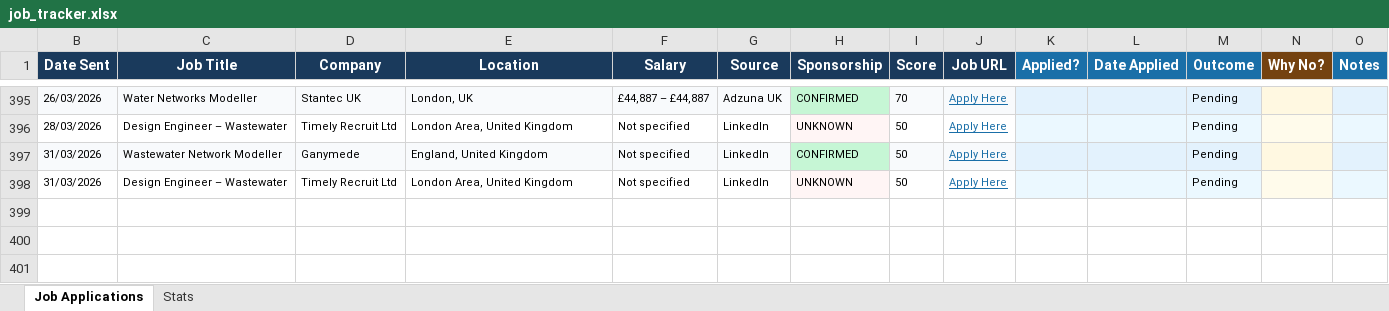
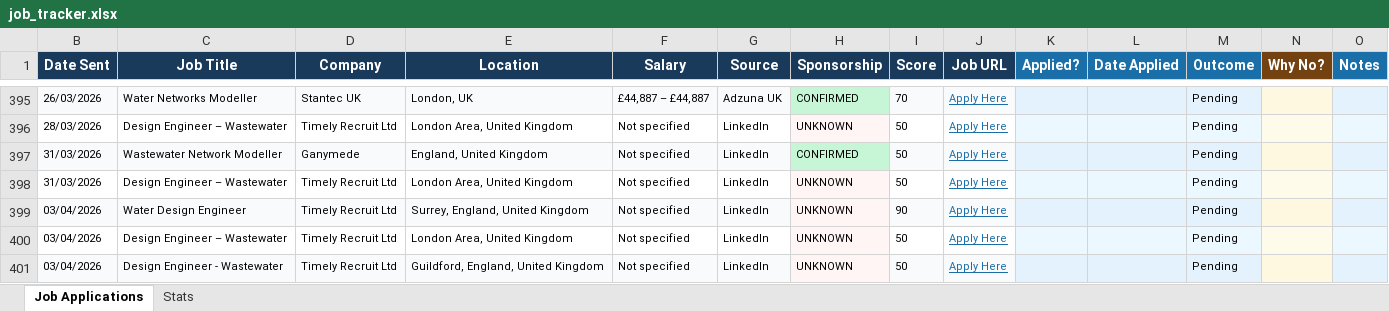
Before and after one commit to ishaankumar3/job-hunter, an Excel workbook: job_tracker.xlsx, sheet Job Applications, drawn as a sheet; only a part is shown, gaps mark what is left out; values as stored, in another font and other column widths than the file's, no borders; the diff names each change by its address in the sheet, - before the commit and + after, or states it on an @@ line.

```diff
--- a/job_tracker.xlsx (sheet Job Applications)
+++ b/job_tracker.xlsx (sheet Job Applications)
+row 399: 03/04/2026 | Water Design Engineer | Timely Recruit Ltd | Surrey, England, United Kingdom | Not specified | LinkedIn | UNKNOWN | 90 | Apply Here |  |  | Pending
+row 400: 03/04/2026 | Design Engineer – Wastewater | Timely Recruit Ltd | London Area, United Kingdom | Not specified | LinkedIn | UNKNOWN | 50 | Apply Here |  |  | Pending
+row 401: 03/04/2026 | Design Engineer - Wastewater | Timely Recruit Ltd | Guildford, England, United Kingdom | Not specified | LinkedIn | UNKNOWN | 50 | Apply Here |  |  | Pending
```
Also changed, not shown: hidden cells.
